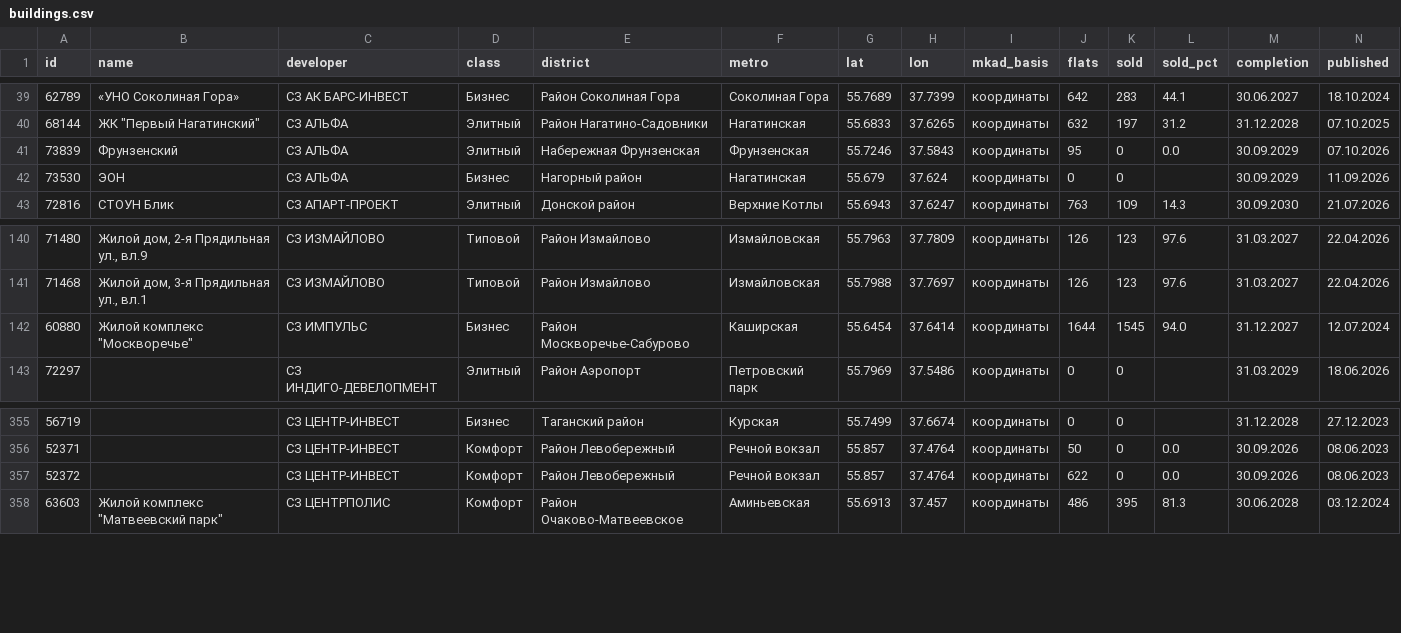
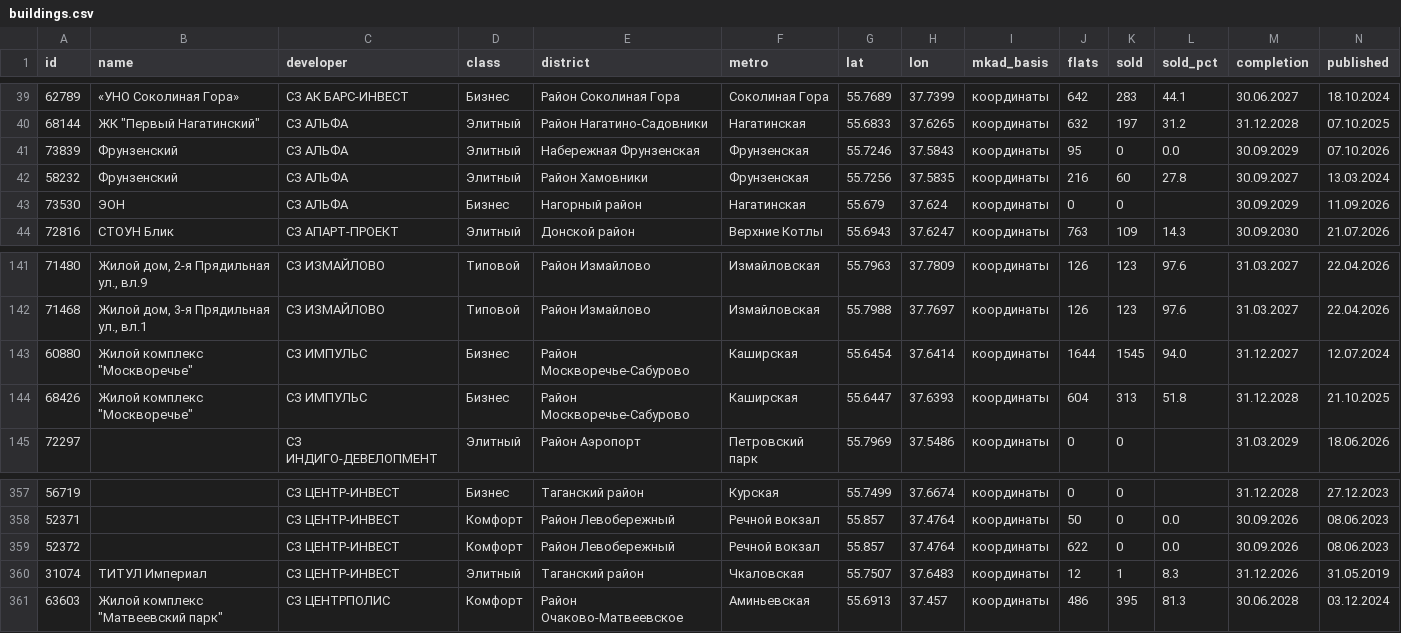
Before and after one commit to parfentsevandrey-blip/test, a CSV file: research/ndr/moscow_scan/buildings.csv, drawn as a sheet; only a part is shown, gaps mark what is left out; rows hold the shown columns only; the diff names each change by its address in the sheet, - before the commit and + after, or states it on an @@ line.

```diff
--- a/research/ndr/moscow_scan/buildings.csv
+++ b/research/ndr/moscow_scan/buildings.csv
+row 42: 58232 | Фрунзенский | СЗ АЛЬФА | Элитный | Район Хамовники | Фрунзенская | 55.7256 | 37.5835 | координаты | 216 | 60 | 27.8 | 30.09.2027 | 13.03.2024
+row 144: 68426 | Жилой комплекс "Москворечье" | СЗ ИМПУЛЬС | Бизнес | Район Москворечье-Сабурово | Каширская | 55.6447 | 37.6393 | координаты | 604 | 313 | 51.8 | 31.12.2028 | 21.10.2025
+row 360: 31074 | ТИТУЛ Империал | СЗ ЦЕНТР-ИНВЕСТ | Элитный | Таганский район | Чкаловская | 55.7507 | 37.6483 | координаты | 12 | 1 | 8.3 | 31.12.2026 | 31.05.2019
```
Also changed, not shown: research/ndr/moscow_scan/complexes.csv, 4 other files.
